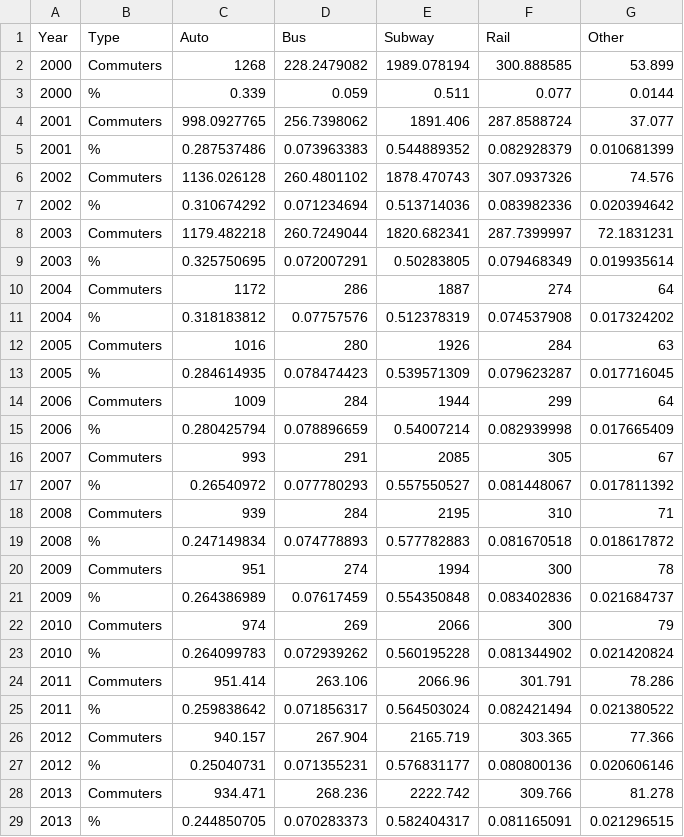
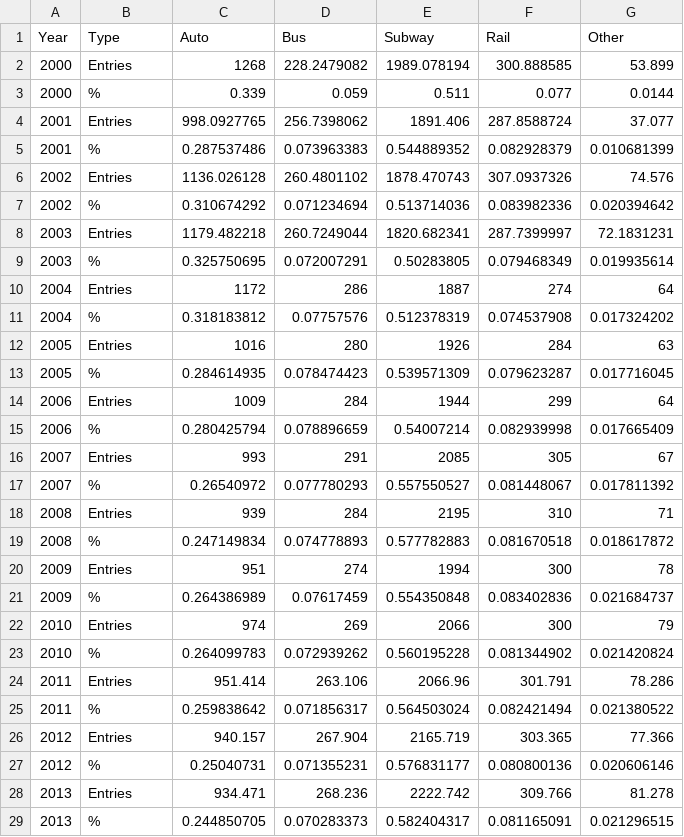
Before and after one commit to NYCPlanning/td-trends, a CSV file: hubbound/all_modes/hubbound_all.csv, drawn as a sheet; only a part is shown; the diff covers the shown part only.

```diff
--- a/hubbound/all_modes/hubbound_all.csv
+++ b/hubbound/all_modes/hubbound_all.csv
@@ -1,29 +1,29 @@
 Year,Type,Auto,Bus,Subway,Rail,Other
-2000,Commuters,1268,228.2479082,1989.078194,300.888585,53.899
+2000,Entries,1268,228.2479082,1989.078194,300.888585,53.899
 2000,%,0.339,0.059,0.511,0.077,0.0144
-2001,Commuters,998.0927765,256.7398062,1891.406,287.8588724,37.077
+2001,Entries,998.0927765,256.7398062,1891.406,287.8588724,37.077
 2001,%,0.287537486,0.073963383,0.544889352,0.082928379,0.010681399
-2002,Commuters,1136.026128,260.4801102,1878.470743,307.0937326,74.576
+2002,Entries,1136.026128,260.4801102,1878.470743,307.0937326,74.576
 2002,%,0.310674292,0.071234694,0.513714036,0.083982336,0.020394642
-2003,Commuters,1179.482218,260.7249044,1820.682341,287.7399997,72.1831231
+2003,Entries,1179.482218,260.7249044,1820.682341,287.7399997,72.1831231
 2003,%,0.325750695,0.072007291,0.50283805,0.079468349,0.019935614
-2004,Commuters,1172,286,1887,274,64
+2004,Entries,1172,286,1887,274,64
 2004,%,0.318183812,0.07757576,0.512378319,0.074537908,0.017324202
-2005,Commuters,1016,280,1926,284,63
+2005,Entries,1016,280,1926,284,63
 2005,%,0.284614935,0.078474423,0.539571309,0.079623287,0.017716045
-2006,Commuters,1009,284,1944,299,64
+2006,Entries,1009,284,1944,299,64
 2006,%,0.280425794,0.078896659,0.54007214,0.082939998,0.017665409
-2007,Commuters,993,291,2085,305,67
+2007,Entries,993,291,2085,305,67
 2007,%,0.26540972,0.077780293,0.557550527,0.081448067,0.017811392
-2008,Commuters,939,284,2195,310,71
+2008,Entries,939,284,2195,310,71
 2008,%,0.247149834,0.074778893,0.577782883,0.081670518,0.018617872
-2009,Commuters,951,274,1994,300,78
+2009,Entries,951,274,1994,300,78
 2009,%,0.264386989,0.07617459,0.554350848,0.083402836,0.021684737
-2010,Commuters,974,269,2066,300,79
+2010,Entries,974,269,2066,300,79
 2010,%,0.264099783,0.072939262,0.560195228,0.081344902,0.021420824
-2011,Commuters,951.414,263.106,2066.96,301.791,78.286
+2011,Entries,951.414,263.106,2066.96,301.791,78.286
 2011,%,0.259838642,0.071856317,0.564503024,0.082421494,0.021380522
-2012,Commuters,940.157,267.904,2165.719,303.365,77.366
+2012,Entries,940.157,267.904,2165.719,303.365,77.366
 2012,%,0.25040731,0.071355231,0.576831177,0.080800136,0.020606146
-2013,Commuters,934.471,268.236,2222.742,309.766,81.278
+2013,Entries,934.471,268.236,2222.742,309.766,81.278
 2013,%,0.244850705,0.070283373,0.582404317,0.081165091,0.021296515
```
Also changed, not shown: 6 edited cells elsewhere in this file, 1 other file.
